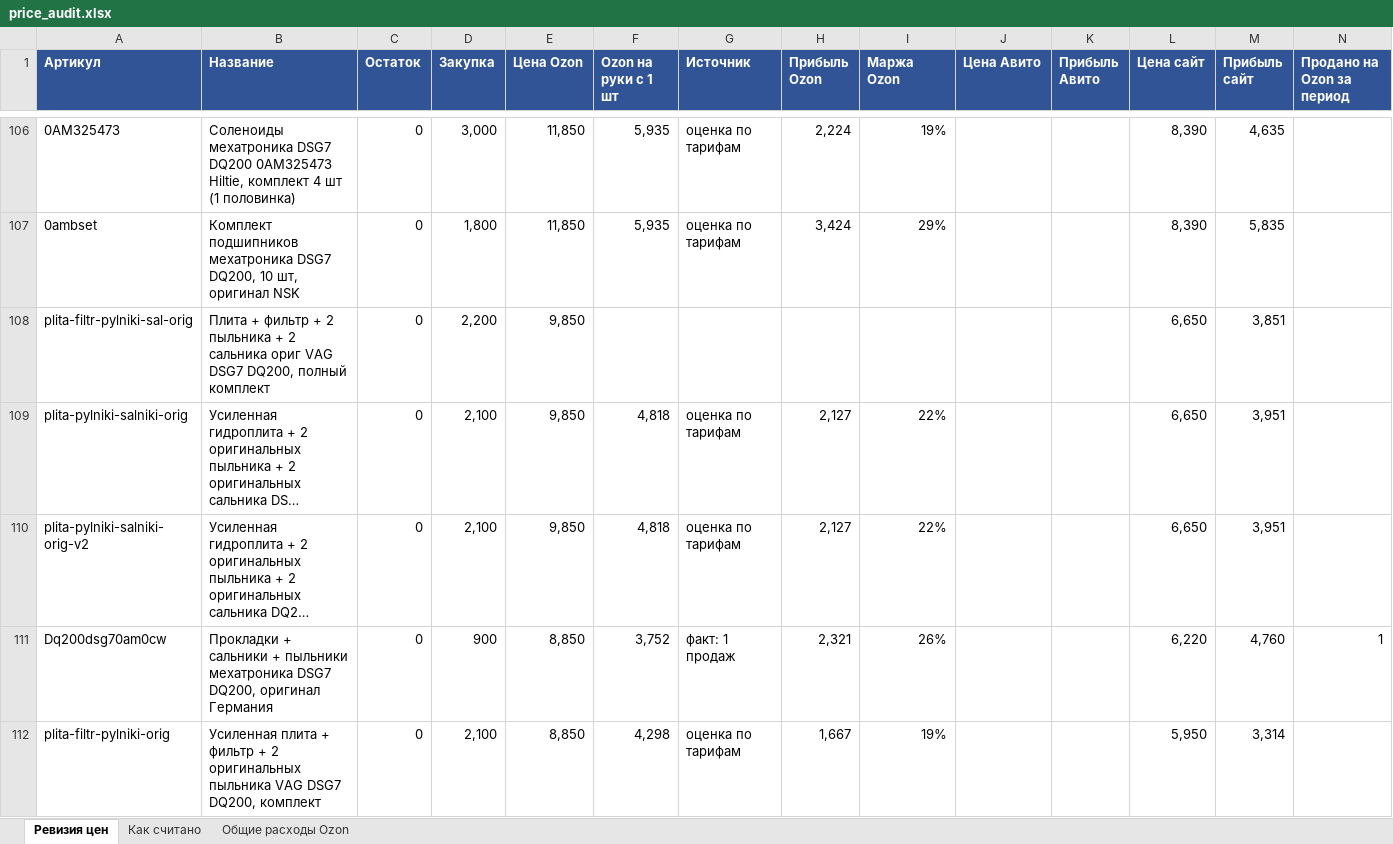
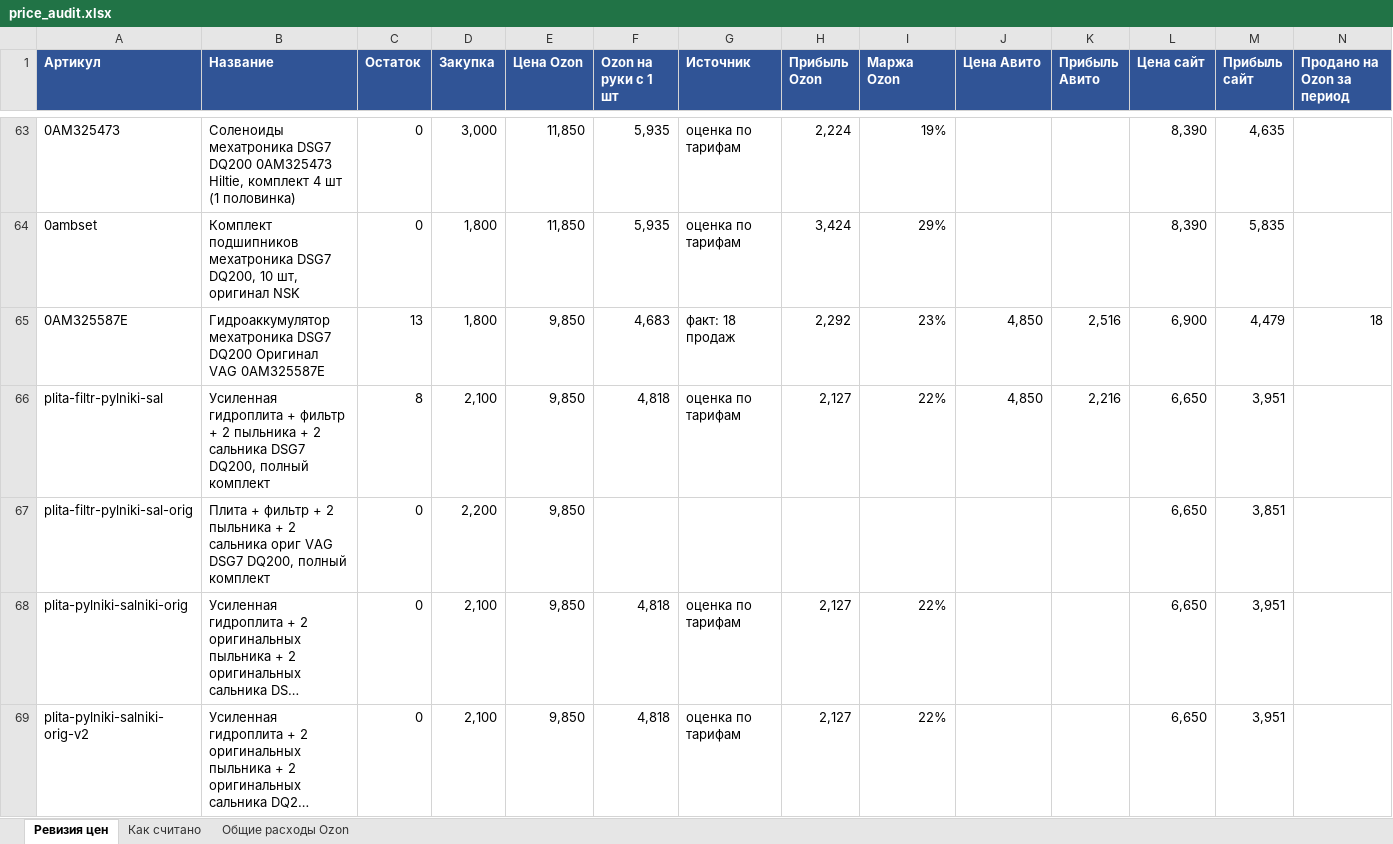
Before and after one commit to antongrigorenko844-prog/marketplace-agent, an Excel workbook: data/price_audit.xlsx, sheet Ревизия цен, drawn as a sheet; only a part is shown, gaps mark what is left out; the shorter side is filled out with more unchanged rows; long unchanged cells end in …; values as stored, in another font and other column widths than the file's, no borders; rows hold the shown columns only; the diff covers the shown part only; the diff names each change by its address in the sheet, - before the commit and + after, or states it on an @@ line.

```diff
--- a/data/price_audit.xlsx (sheet Ревизия цен)
+++ b/data/price_audit.xlsx (sheet Ревизия цен)
+row 65: 0AM325587E | Гидроаккумулятор мехатроника DSG7 DQ200 Оригинал VAG 0AM325587E | 13 | 1,800 | 9,850 | 4,683 | факт: 18 продаж | 2,292 | 23% | 4,850 | 2,516 | 6,900 | 4,479 | 18
+row 66: plita-filtr-pylniki-sal | Усиленная гидроплита + фильтр + 2 пыльника + 2 сальника DSG7 DQ200, полный комплект | 8 | 2,100 | 9,850 | 4,818 | оценка по тарифам | 2,127 | 22% | 4,850 | 2,216 | 6,650 | 3,951
```
Also changed, not shown: 46 added rows, 48 removed rows and 108 edited cells elsewhere in this sheet, sheet Общие расходы Ozon, 1 other file.
